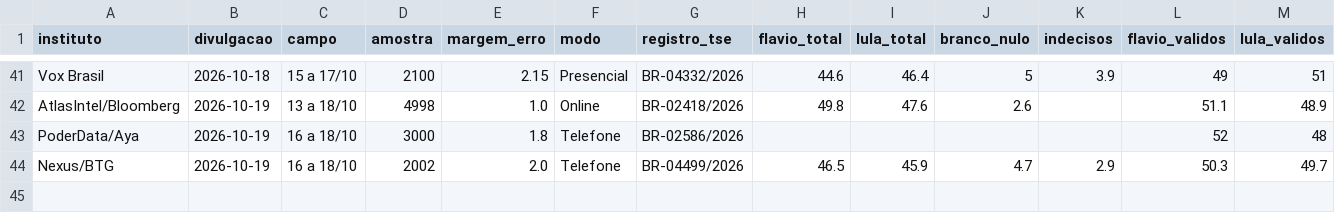
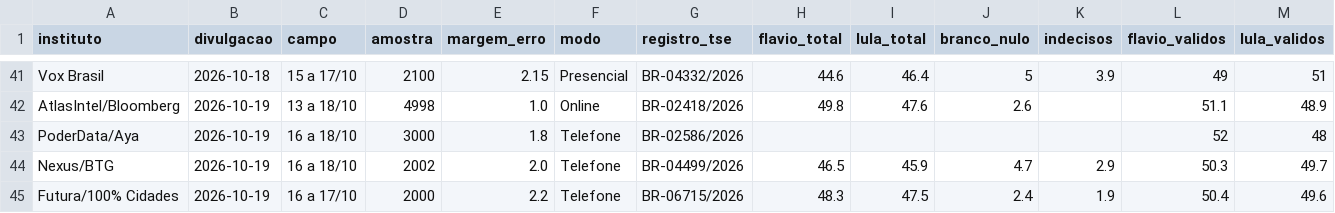
Before and after one commit to fredvilaronga-star/pesquisa2turno, a CSV file: pesquisas.csv, drawn as a sheet; only a part is shown, gaps mark what is left out; rows hold the shown columns only; the diff names each change by its address in the sheet, - before the commit and + after, or states it on an @@ line.

Commit message:
Update pesquisas.csv

```diff
--- a/pesquisas.csv
+++ b/pesquisas.csv
+row 45: Futura/100% Cidades | 2026-10-19 | 16 a 17/10 | 2000 | 2.2 | Telefone | BR-06715/2026 | 48.3 | 47.5 | 2.4 | 1.9 | 50.4 | 49.6
```
